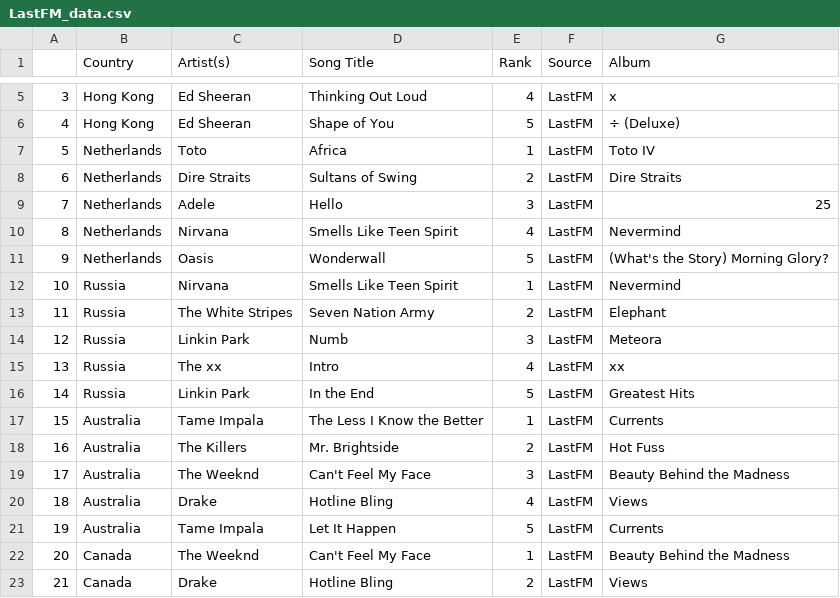
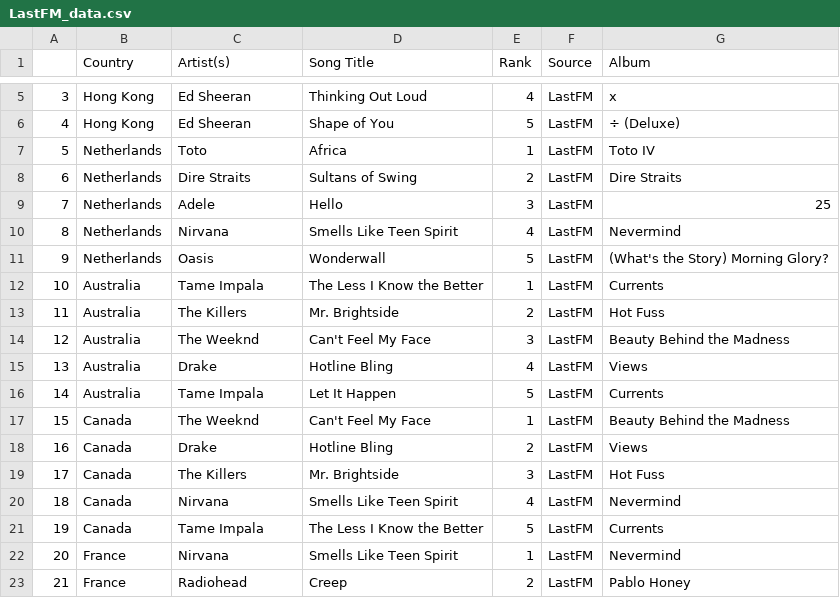
Before and after one commit to nawdah/project-1, a CSV file: Resources/LastFM_data.csv, drawn as a sheet; only a part is shown, gaps mark what is left out; the shorter side is filled out with more unchanged rows; removed rows and columns are numbered as before the commit, all else as after; the diff names each change by its address in the sheet, - before the commit and + after, or states it on an @@ line.

```diff
--- a/Resources/LastFM_data.csv
+++ b/Resources/LastFM_data.csv
-row 12: 10 | Russia | Nirvana | Smells Like Teen Spirit | 1 | LastFM | Nevermind
-row 13: 11 | Russia | The White Stripes | Seven Nation Army | 2 | LastFM | Elephant
-row 14: 12 | Russia | Linkin Park | Numb | 3 | LastFM | Meteora
-row 15: 13 | Russia | The xx | Intro | 4 | LastFM | xx
-row 16: 14 | Russia | Linkin Park | In the End | 5 | LastFM | Greatest Hits
@@ column A renumbered from row 12 down @@
```
Also changed, not shown: Resources/appleAPI_data_new.csv, Resources/merged_data.csv, 6 other files.
